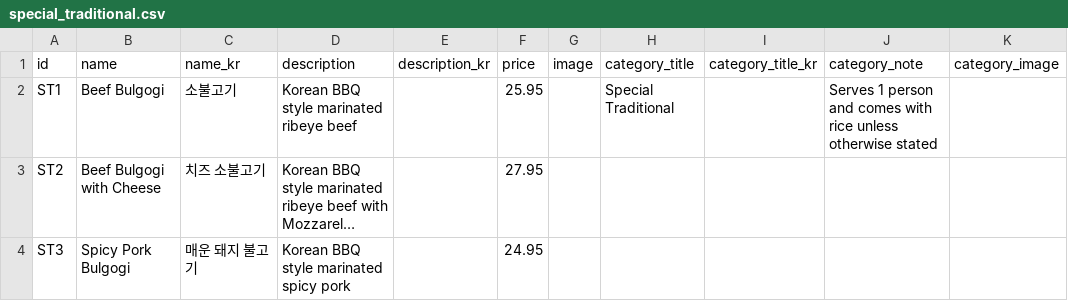
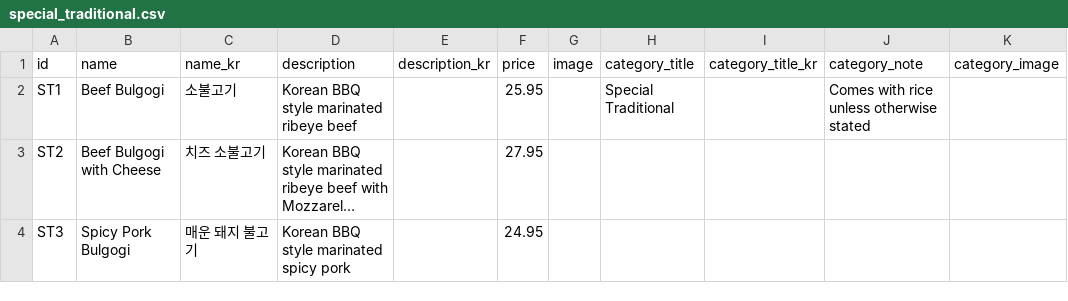
Before and after one commit to Laurasgold/homepage, a CSV file: src/data/special_traditional.csv, drawn as a sheet; only a part is shown; long unchanged cells end in …; the diff names each change by its address in the sheet, - before the commit and + after, or states it on an @@ line.

Commit message:
Menu updated

```diff
--- a/src/data/special_traditional.csv
+++ b/src/data/special_traditional.csv
-J2 (category_note): Serves 1 person and comes with rice…
+J2 (category_note): Comes with rice…
```
